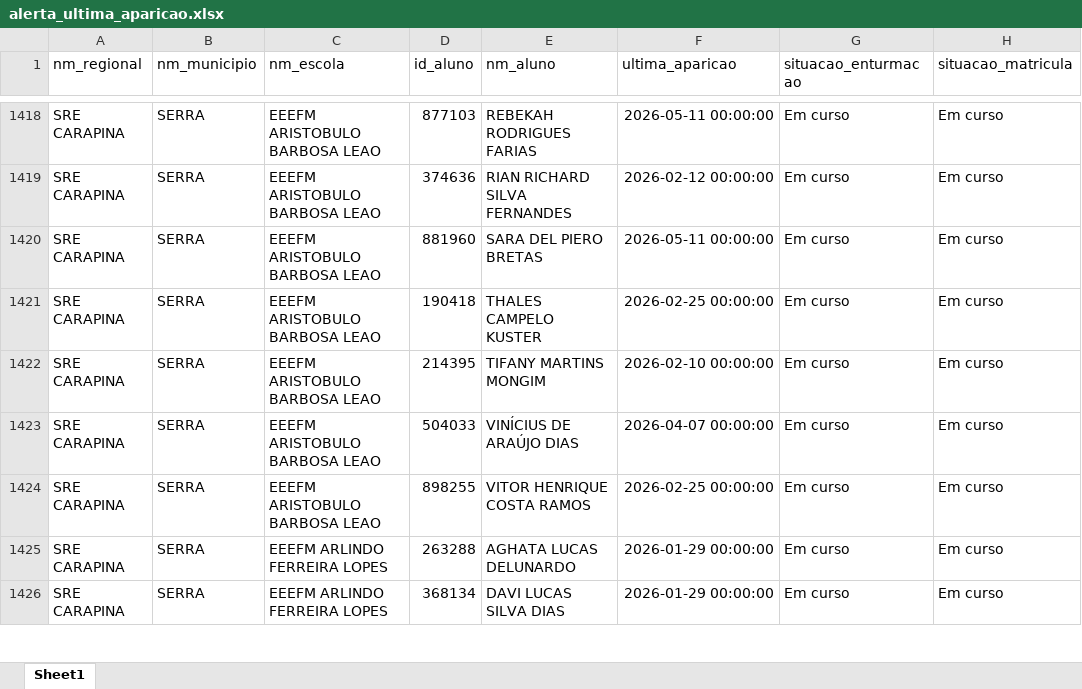
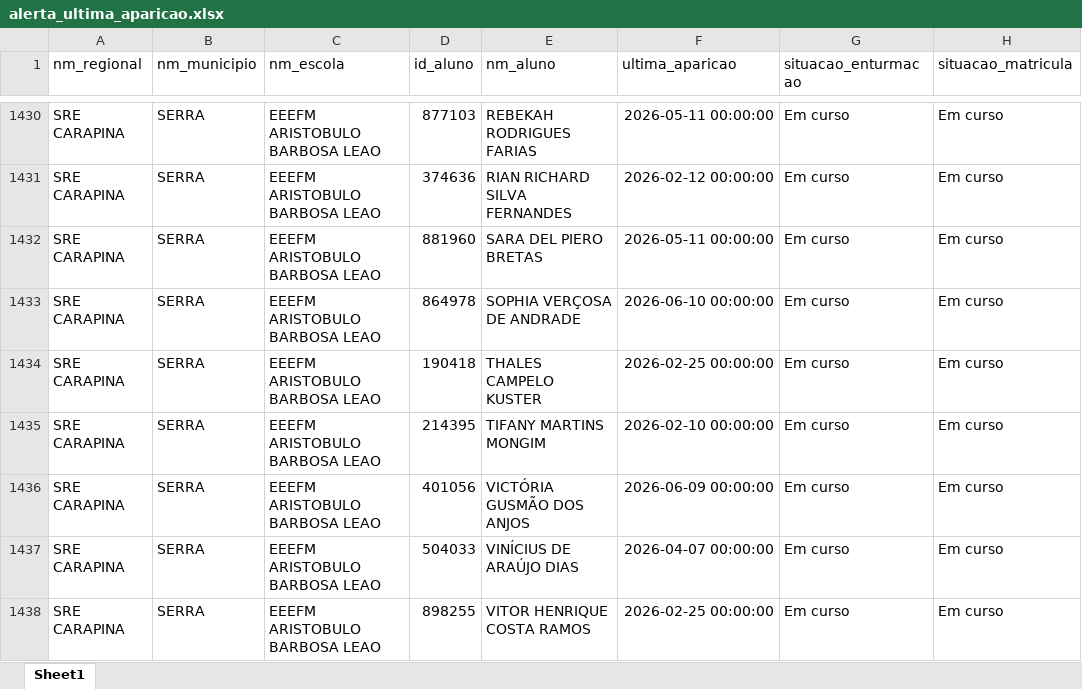
Before and after one commit to viniciusfrancis-lab/SaudedaBase, an Excel workbook: dados_graficos/alerta_ultima_aparicao.xlsx, sheet Sheet1, drawn as a sheet; only a part is shown, gaps mark what is left out; the shorter side is filled out with more unchanged rows; values as stored, in another font and other column widths than the file's, no borders; the diff covers the shown part only; the diff names each change by its address in the sheet, - before the commit and + after, or states it on an @@ line.

```diff
--- a/dados_graficos/alerta_ultima_aparicao.xlsx (sheet Sheet1)
+++ b/dados_graficos/alerta_ultima_aparicao.xlsx (sheet Sheet1)
+row 1433: SRE CARAPINA | SERRA | EEEFM ARISTOBULO BARBOSA LEAO | 864978 | SOPHIA VERÇOSA DE ANDRADE | 2026-06-10 00:00:00 | Em curso | Em curso
+row 1436: SRE CARAPINA | SERRA | EEEFM ARISTOBULO BARBOSA LEAO | 401056 | VICTÓRIA GUSMÃO DOS ANJOS | 2026-06-09 00:00:00 | Em curso | Em curso
```
Also changed, not shown: 40 added rows, 35 removed rows and 3 edited cells elsewhere in this sheet, dados_graficos/dados_graficos.xlsx, 2 other files.
